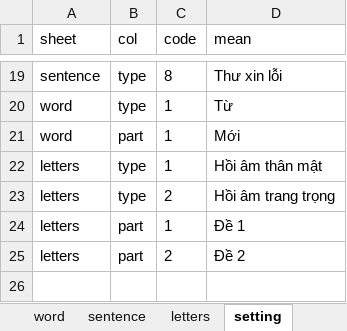
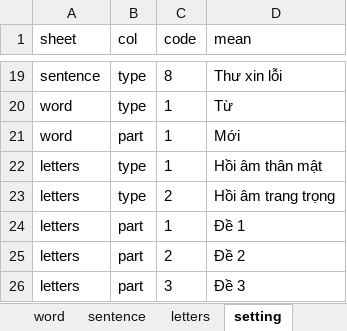
Before and after one commit to bui-danh-tuan/Vstep, an Excel workbook: data.xlsx, sheet setting, drawn as a sheet; only a part is shown, gaps mark what is left out; values as stored, in another font and other column widths than the file's, no borders; the diff names each change by its address in the sheet, - before the commit and + after, or states it on an @@ line.

```diff
--- a/data.xlsx (sheet setting)
+++ b/data.xlsx (sheet setting)
+row 26: letters | part | 3 | Đề 3
```
Also changed, not shown: sheet word, sheet letters, 5 other files.
